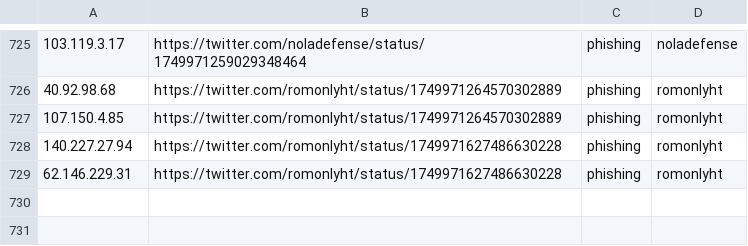
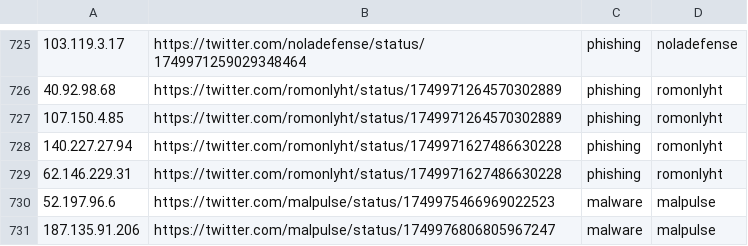
Before and after one commit to Reman2k/ioc, a CSV file: IPtemp65.csv, drawn as a sheet; only a part is shown, gaps mark what is left out.

```diff
--- a/IPtemp65.csv
+++ b/IPtemp65.csv
@@ -729 +729,3 @@
 "62.146.229.31","https://twitter.com/romonlyht/status/1749971627486630228","phishing","romonlyht"
+"52.197.96.6","https://twitter.com/malpulse/status/1749975466969022523","malware","malpulse"
+"187.135.91.206","https://twitter.com/malpulse/status/1749976806805967247","malware","malpulse"
```
Also changed, not shown: IPtemp66.csv.
